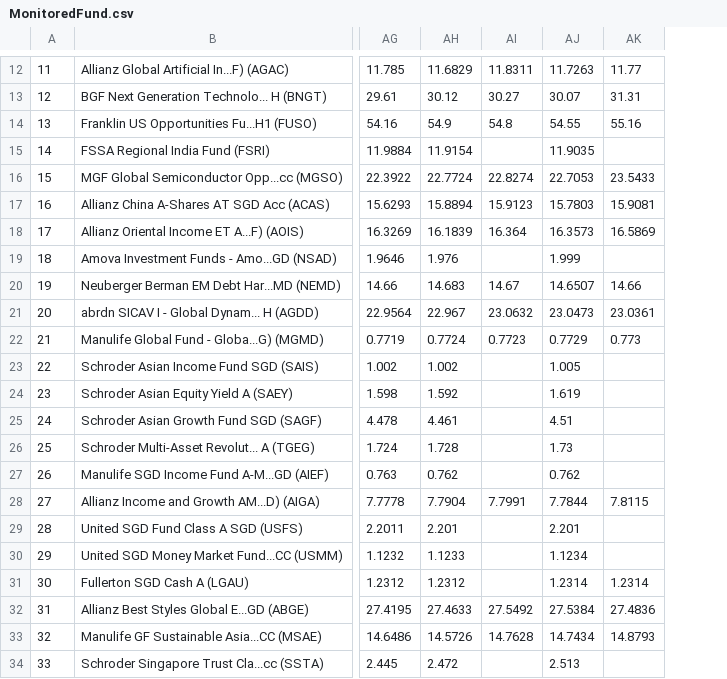
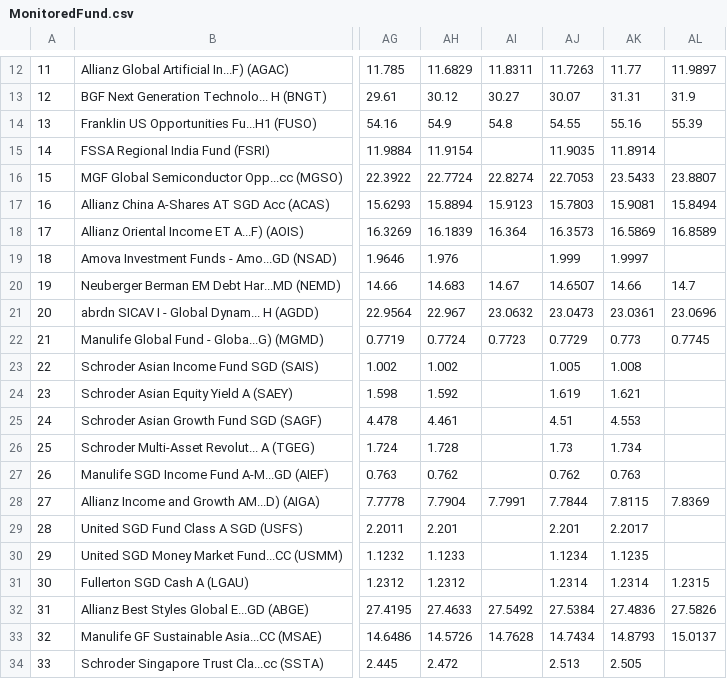
Before and after one commit to jesainvestment/MonitoredFundII, a CSV file: MonitoredFund.csv, drawn as a sheet; only a part is shown, gaps mark what is left out; the diff covers the shown part only; the diff names each change by its address in the sheet, - before the commit and + after, or states it on an @@ line.

Commit message:
Add files via upload

```diff
--- a/MonitoredFund.csv
+++ b/MonitoredFund.csv
+column AL, rows 12-33: 11.9897 | 31.9 | 55.39 |  | 23.8807 | 15.8494 | 16.8589 |  | 14.7 | 23.0696 | 0.7745 |  |  |  |  |  | 7.8369 |  |  | 1.2315 | 27.5826 | 15.0137
-AK15: (empty)
+AK15: 11.8914
-AK19: (empty)
+AK19: 1.9997
-AK23: (empty)
+AK23: 1.008
-AK24: (empty)
+AK24: 1.621
-AK25: (empty)
+AK25: 4.553
-AK26: (empty)
+AK26: 1.734
-AK27: (empty)
+AK27: 0.763
-AK29: (empty)
+AK29: 2.2017
-AK30: (empty)
+AK30: 1.1235
-AK34: (empty)
+AK34: 2.505
```
Also changed, not shown: 1 edited cell elsewhere in this file.
